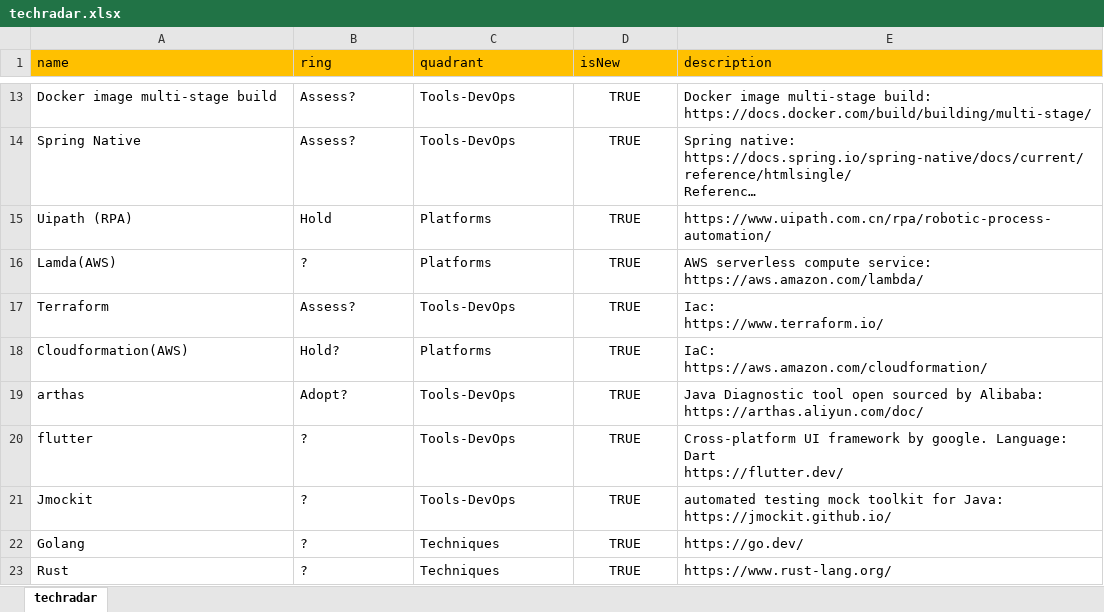
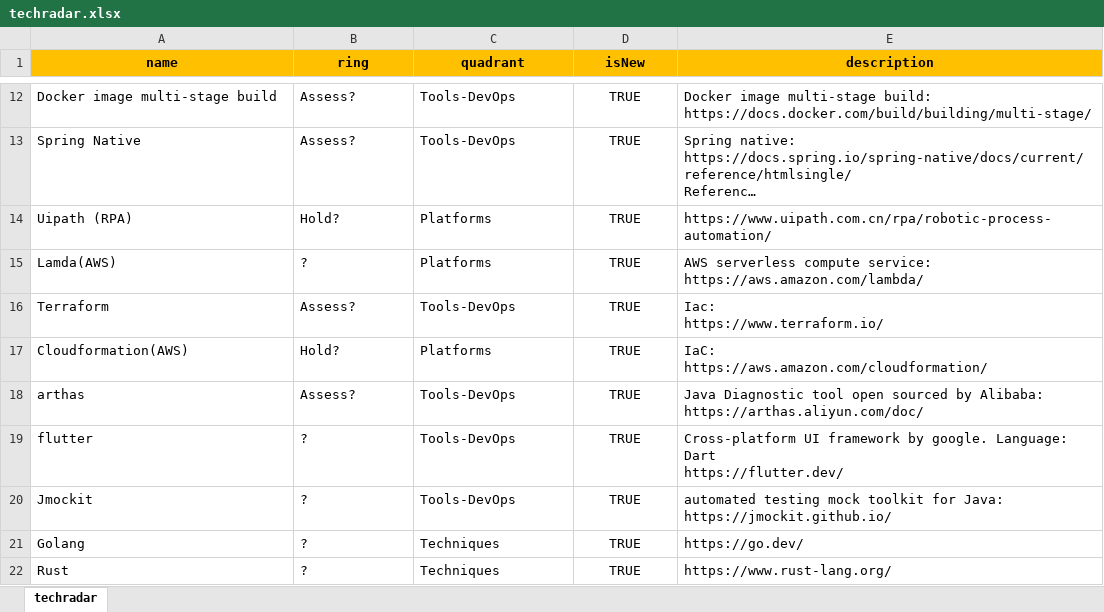
Before and after one commit to caozhejiong/techradar, an Excel workbook: techradar.xlsx, sheet techradar, drawn as a sheet; only a part is shown, gaps mark what is left out; long unchanged cells end in …; values as stored, in another font and other column widths than the file's, no borders; charts and pictures not drawn; addresses are those after the commit; the diff names each change by its address in the sheet, - before the commit and + after, or states it on an @@ line.

```diff
--- a/techradar.xlsx (sheet techradar)
+++ b/techradar.xlsx (sheet techradar)
@@ A1:E1 bold: off → on, alignment: left → center @@
-B14 (ring): Hold
+B14 (ring): Hold?
-B18 (ring): Adopt?
+B18 (ring): Assess?
```
Also changed, not shown: hidden cells, charts or pictures, 1 other file.
